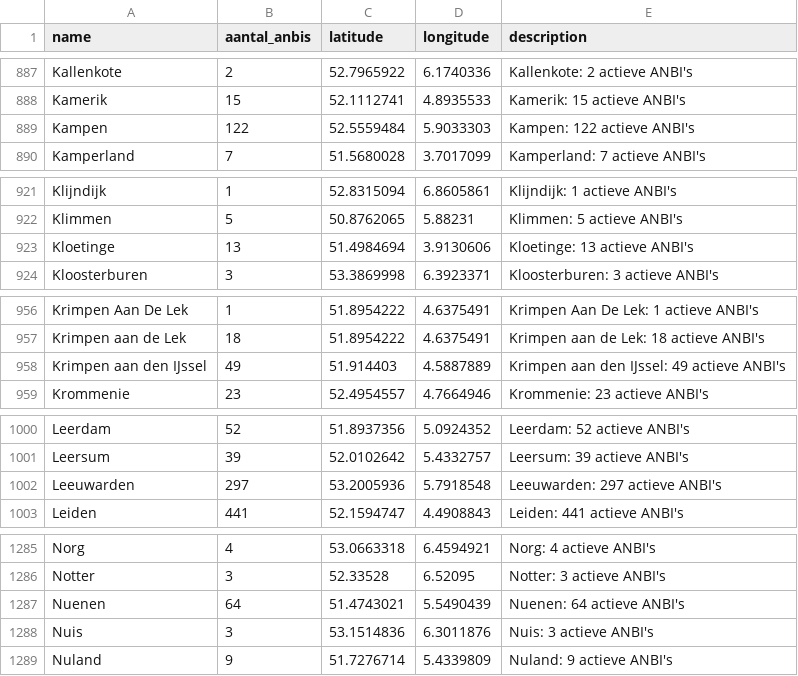
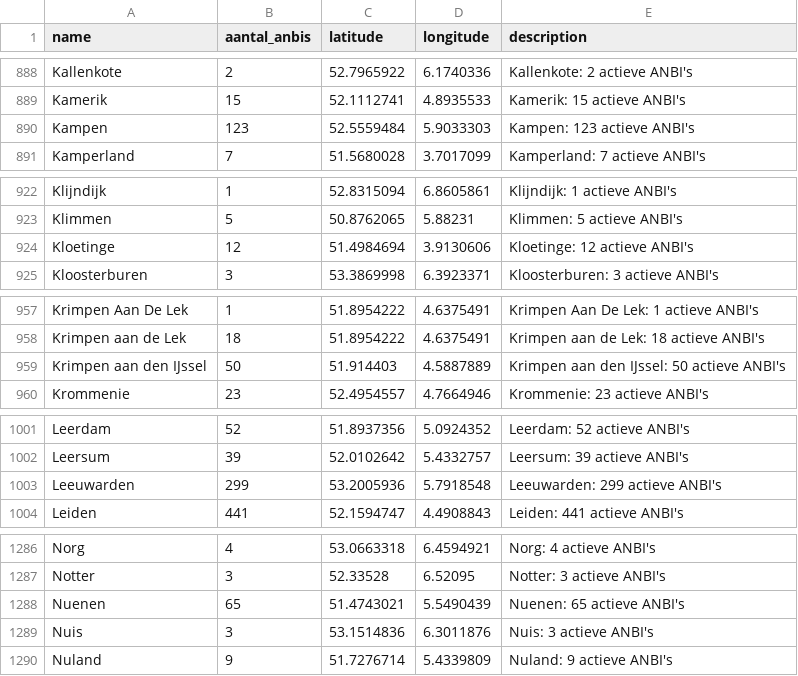
Before and after one commit to jordanvanbergen/anbi-atlas, a CSV file: anbi_atlas_nederland.csv, drawn as a sheet; only a part is shown, gaps mark what is left out; the diff covers the shown part only.

```diff
--- a/anbi_atlas_nederland.csv
+++ b/anbi_atlas_nederland.csv
@@ -888,3 +889,3 @@ Kallenkote,2,52.7965922,6.1740336,Kallenkote: 2 actieve ANBI's
 Kamerik,15,52.1112741,4.8935533,Kamerik: 15 actieve ANBI's
-Kampen,122,52.5559484,5.9033303,Kampen: 122 actieve ANBI's
+Kampen,123,52.5559484,5.9033303,Kampen: 123 actieve ANBI's
 Kamperland,7,51.5680028,3.7017099,Kamperland: 7 actieve ANBI's
@@ -922,3 +923,3 @@ Klijndijk,1,52.8315094,6.8605861,Klijndijk: 1 actieve ANBI's
 Klimmen,5,50.8762065,5.88231,Klimmen: 5 actieve ANBI's
-Kloetinge,13,51.4984694,3.9130606,Kloetinge: 13 actieve ANBI's
+Kloetinge,12,51.4984694,3.9130606,Kloetinge: 12 actieve ANBI's
 Kloosterburen,3,53.3869998,6.3923371,Kloosterburen: 3 actieve ANBI's
@@ -957,3 +958,3 @@ Krimpen Aan De Lek,1,51.8954222,4.6375491,Krimpen Aan De Lek: 1 actieve ANBI's
 Krimpen aan de Lek,18,51.8954222,4.6375491,Krimpen aan de Lek: 18 actieve ANBI's
-Krimpen aan den IJssel,49,51.914403,4.5887889,Krimpen aan den IJssel: 49 actieve ANBI's
+Krimpen aan den IJssel,50,51.914403,4.5887889,Krimpen aan den IJssel: 50 actieve ANBI's
 Krommenie,23,52.4954557,4.7664946,Krommenie: 23 actieve ANBI's
@@ -1001,3 +1002,3 @@ Leerdam,52,51.8937356,5.0924352,Leerdam: 52 actieve ANBI's
 Leersum,39,52.0102642,5.4332757,Leersum: 39 actieve ANBI's
-Leeuwarden,297,53.2005936,5.7918548,Leeuwarden: 297 actieve ANBI's
+Leeuwarden,299,53.2005936,5.7918548,Leeuwarden: 299 actieve ANBI's
 Leiden,441,52.1594747,4.4908843,Leiden: 441 actieve ANBI's
@@ -1286,3 +1287,3 @@ Norg,4,53.0663318,6.4594921,Norg: 4 actieve ANBI's
 Notter,3,52.33528,6.52095,Notter: 3 actieve ANBI's
-Nuenen,64,51.4743021,5.5490439,Nuenen: 64 actieve ANBI's
+Nuenen,65,51.4743021,5.5490439,Nuenen: 65 actieve ANBI's
 Nuis,3,53.1514836,6.3011876,Nuis: 3 actieve ANBI's
```
Also changed, not shown: 1 added row and 58 edited cells elsewhere in this file.
